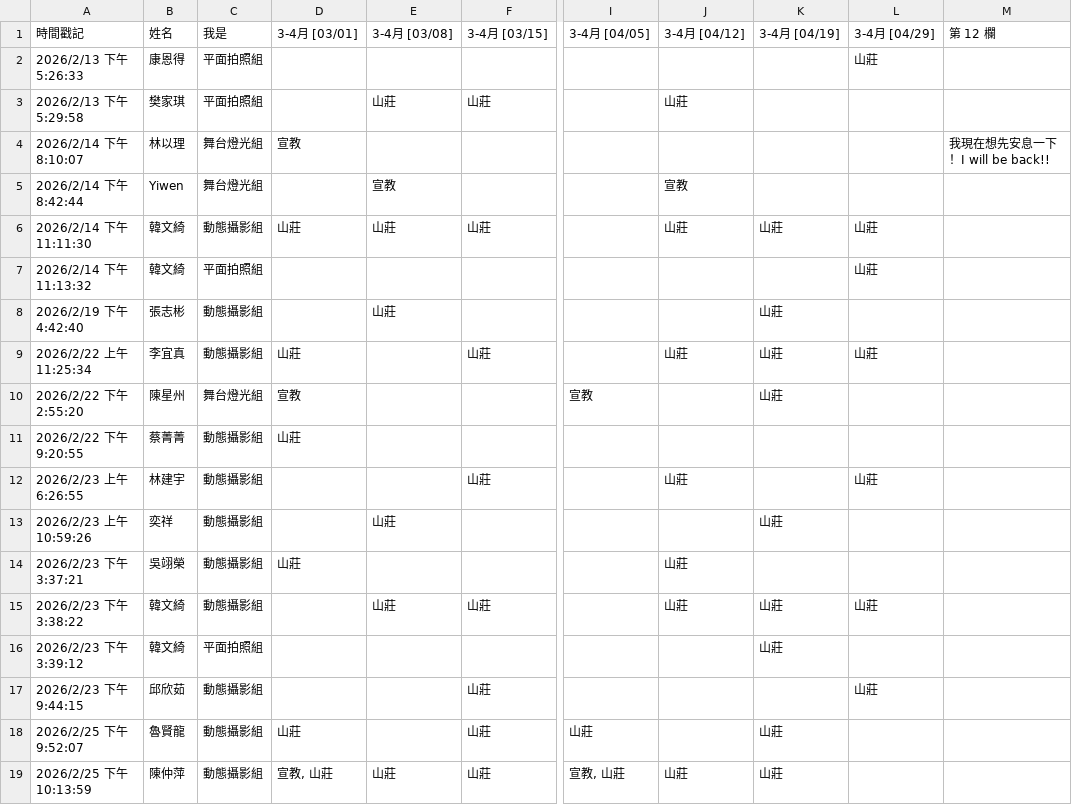
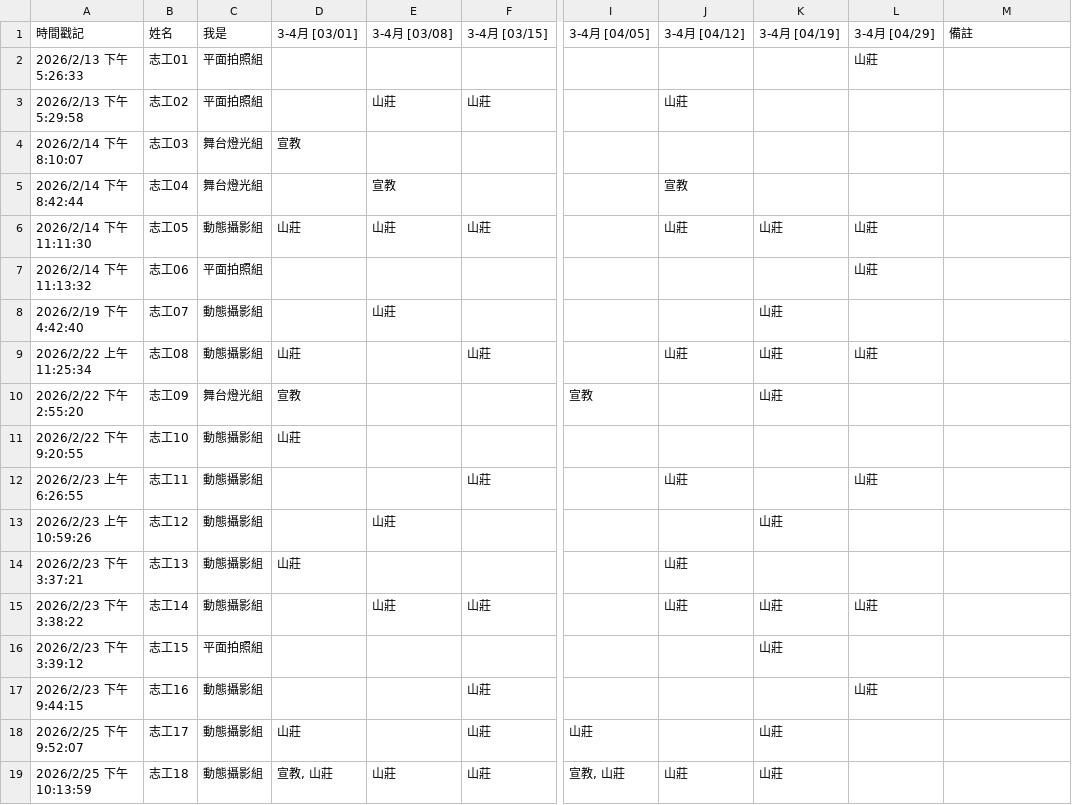
Before and after one commit to david1990725/volunteer-scheduler-open-sourse, a CSV file: public/schedule_responses.csv, drawn as a sheet; only a part is shown, gaps mark what is left out; the diff names each change by its address in the sheet, - before the commit and + after, or states it on an @@ line.

```diff
--- a/public/schedule_responses.csv
+++ b/public/schedule_responses.csv
-M1: 第 12 欄
+M1: 備註
-B2: 康恩得
+B2: 志工01
-B3: 樊家琪
+B3: 志工02
-B4: 林以理
+B4: 志工03
-M4: 我現在想先安息一下！I will be back!!
+M4: (empty)
-B5: Yiwen
+B5: 志工04
-B6: 韓文綺
+B6: 志工05
-B7: 韓文綺
+B7: 志工06
-B8: 張志彬
+B8: 志工07
-B9: 李宜真
+B9: 志工08
-B10: 陳星州
+B10: 志工09
-B11: 蔡菁菁
+B11: 志工10
-B12: 林建宇
+B12: 志工11
-B13: 奕祥
+B13: 志工12
-B14: 吳翊榮
+B14: 志工13
-B15: 韓文綺
+B15: 志工14
-B16: 韓文綺
+B16: 志工15
-B17: 邱欣茹
+B17: 志工16
-B18: 魯賢龍
+B18: 志工17
-B19: 陳仲萍
+B19: 志工18
```
Also changed, not shown: public/skill_tree.csv, 37 other files.
